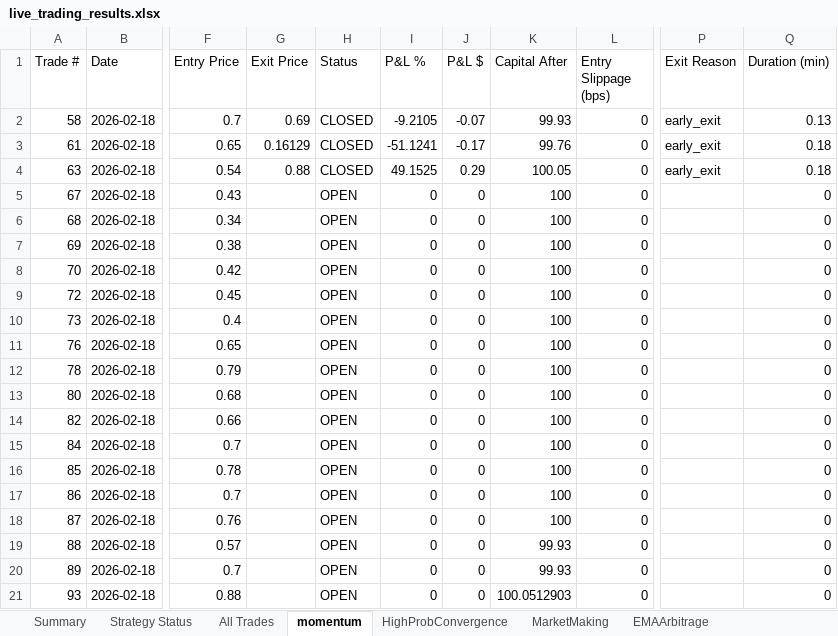
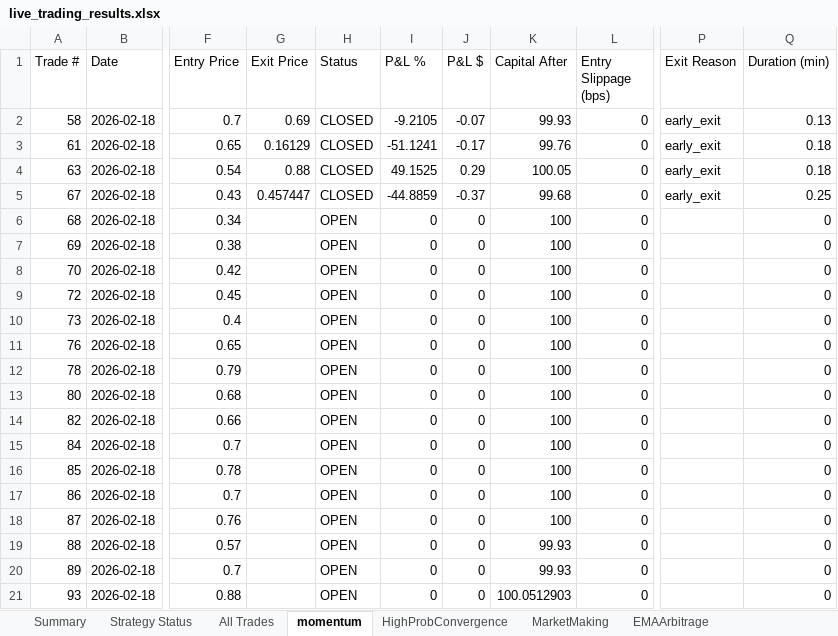
Before and after one commit to herbalclaw/polymarket-strategy-tester, an Excel workbook: live_trading_results.xlsx, sheet momentum, drawn as a sheet; only a part is shown, gaps mark what is left out; values as stored, in another font and other column widths than the file's, no borders; the diff names each change by its address in the sheet, - before the commit and + after, or states it on an @@ line.

Commit message:
Trade #39 closed at 2026-02-18 00:14:48 - unknown UNKNOWN +0.000%

```diff
--- a/live_trading_results.xlsx (sheet momentum)
+++ b/live_trading_results.xlsx (sheet momentum)
-G5 (Exit Price): (empty)
+G5 (Exit Price): 0.457447
-H5 (Status): OPEN
+H5 (Status): CLOSED
-I5 (P&L %): 0
+I5 (P&L %): -44.8859
-J5 (P&L $): 0
+J5 (P&L $): -0.37
-K5 (Capital After): 100
+K5 (Capital After): 99.68
-P5 (Exit Reason): (empty)
+P5 (Exit Reason): early_exit
-Q5 (Duration (min)): 0
+Q5 (Duration (min)): 0.25
```
Also changed, not shown: sheet All Trades, sheet Summary, sheet Strategy Status.
